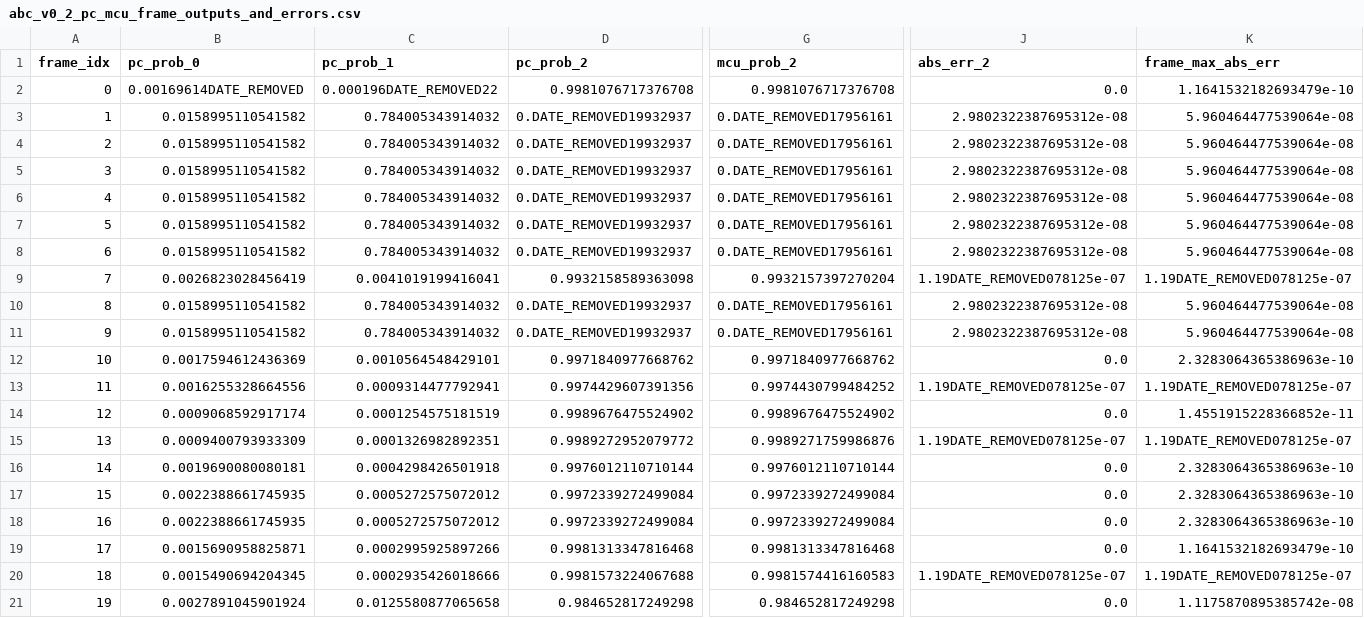
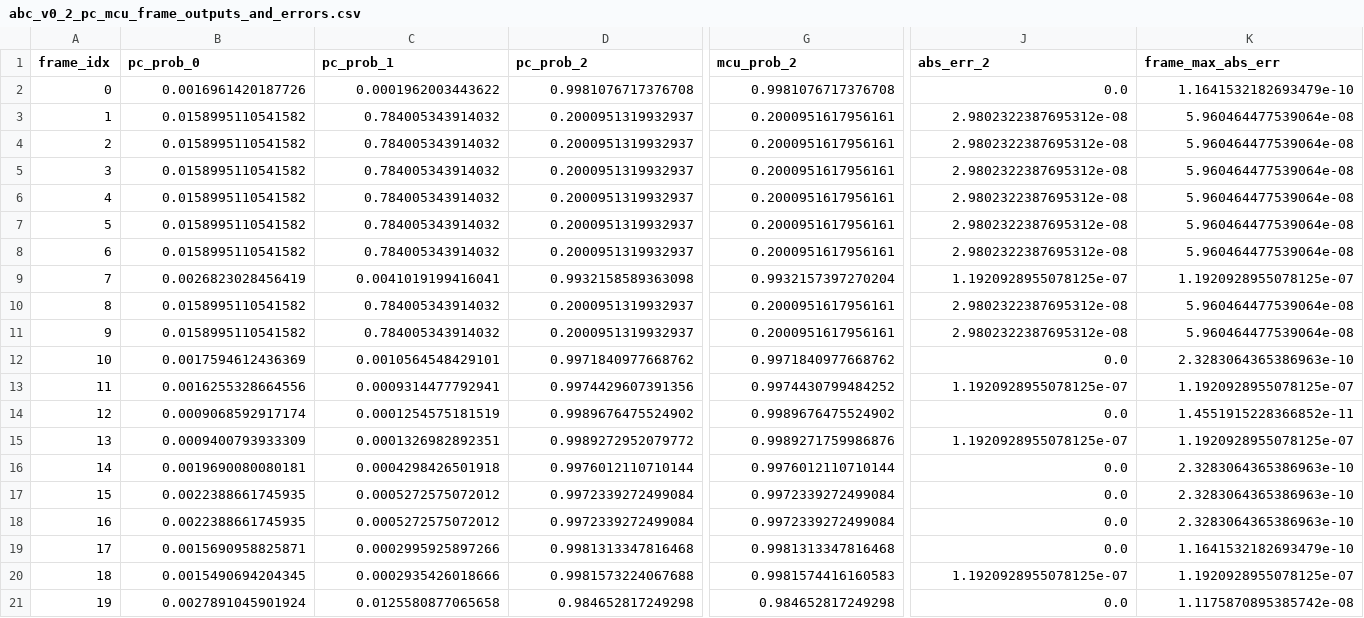
Before and after one commit to thkuhiu-ops/healthproject-ai-abcd-open, a CSV file: model/tables/abc_v0_2_pc_mcu_frame_outputs_and_errors.csv, drawn as a sheet; only a part is shown, gaps mark what is left out; the diff covers the shown part only; the diff names each change by its address in the sheet, - before the commit and + after, or states it on an @@ line.

```diff
--- a/model/tables/abc_v0_2_pc_mcu_frame_outputs_and_errors.csv
+++ b/model/tables/abc_v0_2_pc_mcu_frame_outputs_and_errors.csv
-B2 (pc_prob_0): 0.00169614DATE_REMOVED
+B2 (pc_prob_0): 0.0016961420187726
-C2 (pc_prob_1): 0.000196DATE_REMOVED22
+C2 (pc_prob_1): 0.0001962003443622
-D3:D8 (pc_prob_2): 0.DATE_REMOVED19932937
+D3:D8 (pc_prob_2): 0.2000951319932937
-G3:G8 (mcu_prob_2): 0.DATE_REMOVED17956161
+G3:G8 (mcu_prob_2): 0.2000951617956161
-J9 (abs_err_2): 1.19DATE_REMOVED078125e-07
+J9 (abs_err_2): 1.1920928955078125e-07
-K9 (frame_max_abs_err): 1.19DATE_REMOVED078125e-07
+K9 (frame_max_abs_err): 1.1920928955078125e-07
-D10:D11 (pc_prob_2): 0.DATE_REMOVED19932937
+D10:D11 (pc_prob_2): 0.2000951319932937
-G10:G11 (mcu_prob_2): 0.DATE_REMOVED17956161
+G10:G11 (mcu_prob_2): 0.2000951617956161
-J13 (abs_err_2): 1.19DATE_REMOVED078125e-07
+J13 (abs_err_2): 1.1920928955078125e-07
-K13 (frame_max_abs_err): 1.19DATE_REMOVED078125e-07
+K13 (frame_max_abs_err): 1.1920928955078125e-07
-J15 (abs_err_2): 1.19DATE_REMOVED078125e-07
+J15 (abs_err_2): 1.1920928955078125e-07
-K15 (frame_max_abs_err): 1.19DATE_REMOVED078125e-07
+K15 (frame_max_abs_err): 1.1920928955078125e-07
-J20 (abs_err_2): 1.19DATE_REMOVED078125e-07
+J20 (abs_err_2): 1.1920928955078125e-07
-K20 (frame_max_abs_err): 1.19DATE_REMOVED078125e-07
+K20 (frame_max_abs_err): 1.1920928955078125e-07
```
Also changed, not shown: 2 edited cells elsewhere in this file, model/metrics_pack_verified/tables/model_a_metrics_recomputed.csv, model/tables/abc_v0_2_internal_a_b_c_outputs.csv, 15 other files.
